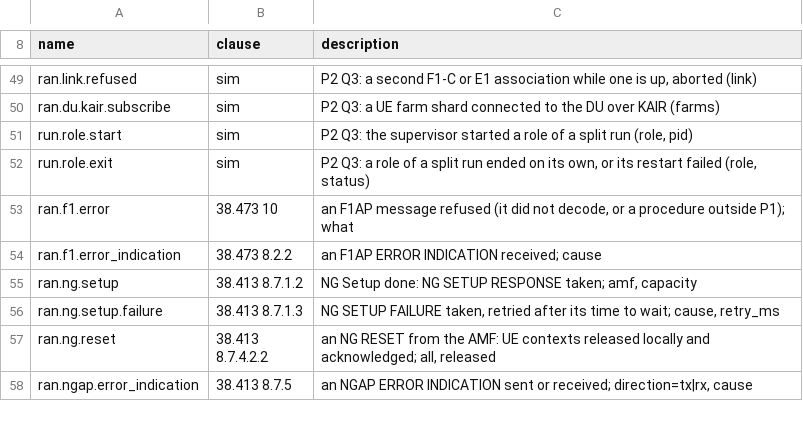
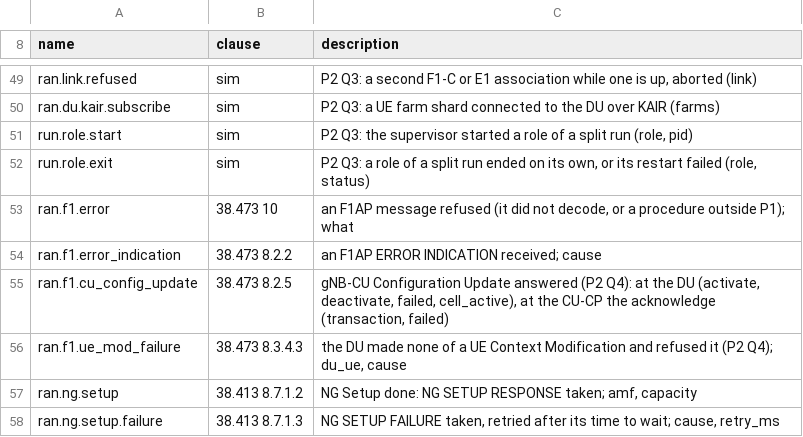
Before and after one commit to adijuliawan/kaluza-sim, a TSV file: src/api/events.tsv, drawn as a sheet; only a part is shown, gaps mark what is left out; the shorter side is filled out with more unchanged rows; the diff names each change by its address in the sheet, - before the commit and + after, or states it on an @@ line.

```diff
--- a/src/api/events.tsv
+++ b/src/api/events.tsv
+row 55: ran.f1.cu_config_update | 38.473 8.2.5 | gNB-CU Configuration Update answered (P2 Q4): at the DU (activate, deactivate, failed, cell_active), at the CU-CP the acknowledge (transaction, failed)
+row 56: ran.f1.ue_mod_failure | 38.473 8.3.4.3 | the DU made none of a UE Context Modification and refused it (P2 Q4); du_ue, cause
```
Also changed, not shown: 52 other files.
